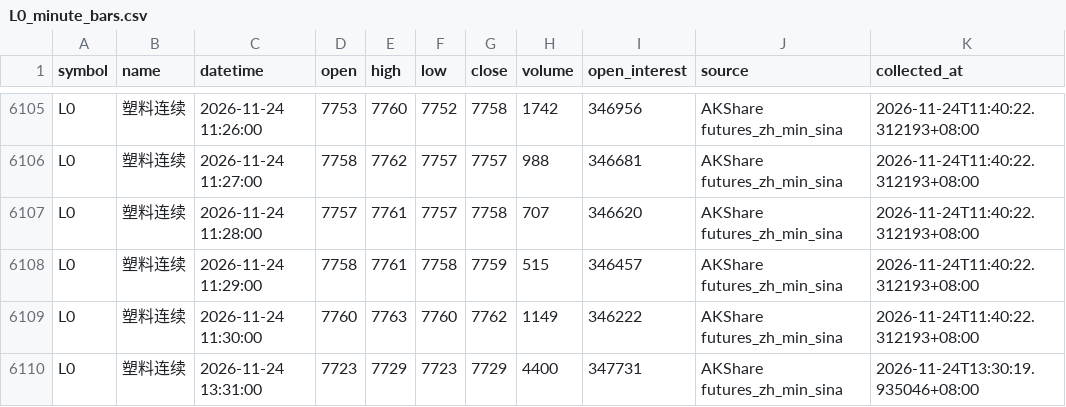
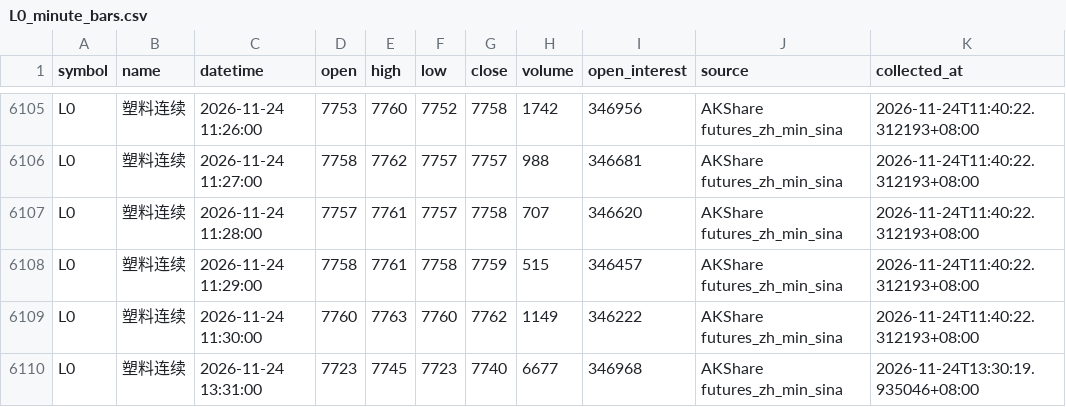
Before and after one commit to luckyjohnlucky/akshare-futures-data, a CSV file: output/L0_minute_bars.csv, drawn as a sheet; only a part is shown, gaps mark what is left out.

```diff
--- a/output/L0_minute_bars.csv
+++ b/output/L0_minute_bars.csv
@@ -6109,2 +6109,2 @@ L0,塑料连续,2026-11-24 11:29:00,7758,7761,7758,7759,515,346457,AKShare futur
 L0,塑料连续,2026-11-24 11:30:00,7760,7763,7760,7762,1149,346222,AKShare futures_zh_min_sina,2026-11-24T11:40:22.312193+08:00
-L0,塑料连续,2026-11-24 13:31:00,7723,7729,7723,7729,4400,347731,AKShare futures_zh_min_sina,2026-11-24T13:30:19.935046+08:00
+L0,塑料连续,2026-11-24 13:31:00,7723,7745,7723,7740,6677,346968,AKShare futures_zh_min_sina,2026-11-24T13:30:19.935046+08:00
```
Also changed, not shown: output/FG0_minute_bars.csv, output/HC0_minute_bars.csv, 6 other files.
